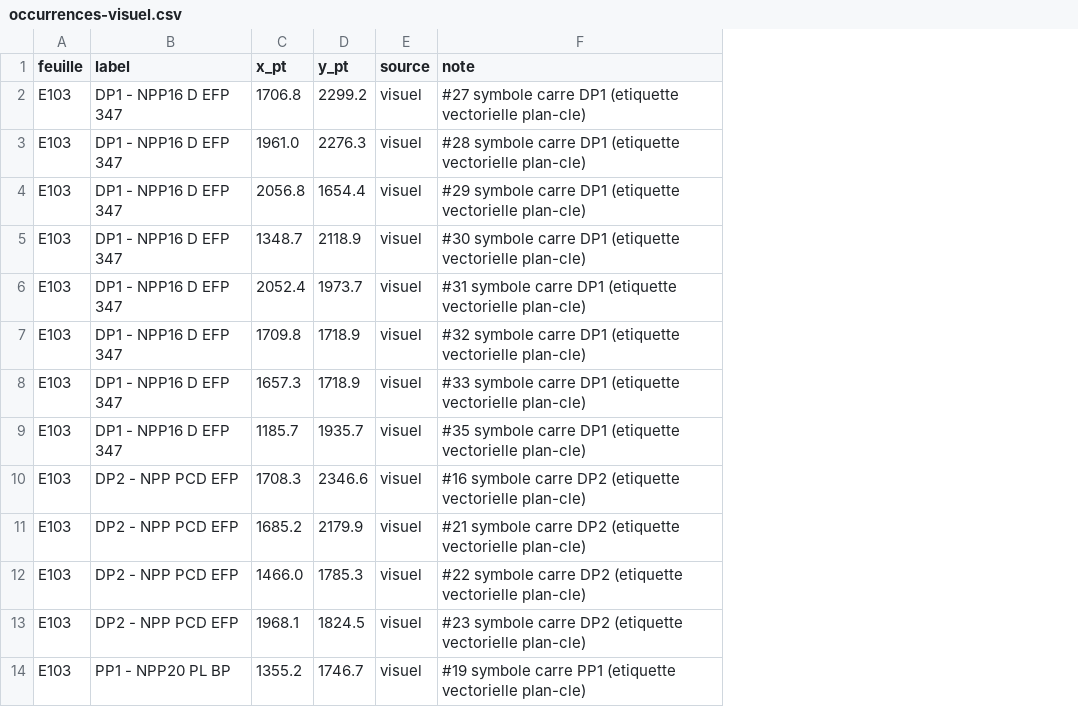
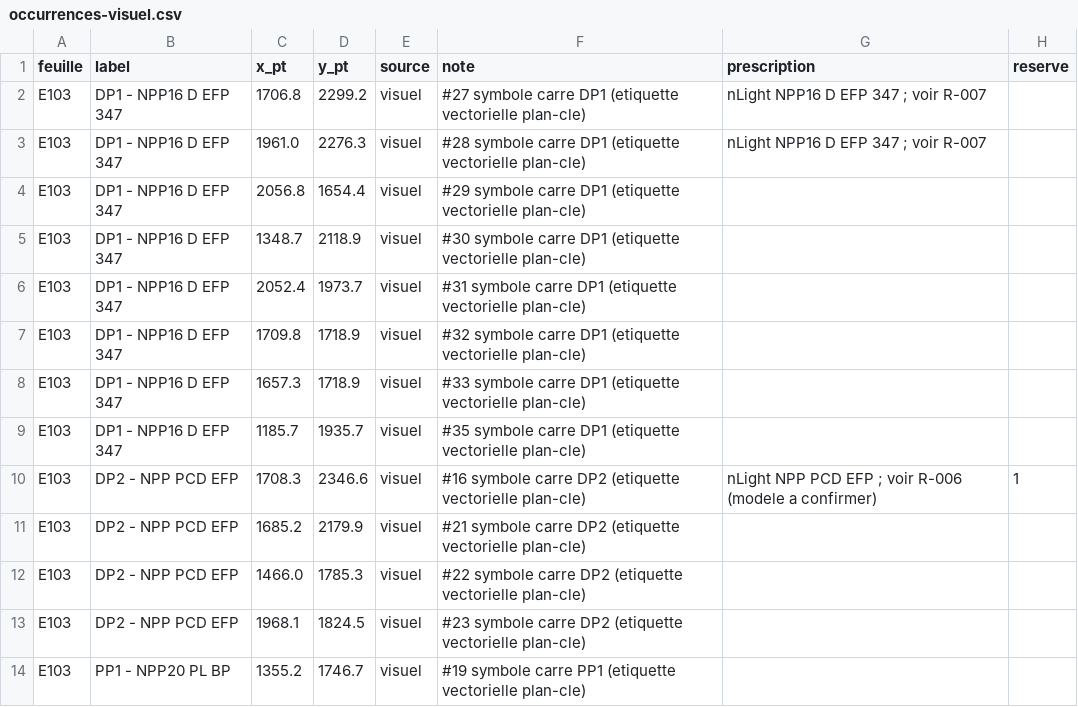
Before and after one commit to fvegiard/dr-estimation-ia, a CSV file: dossiers/S-1844-essai/E103/occurrences-visuel.csv, drawn as a sheet; only a part is shown; the diff names each change by its address in the sheet, - before the commit and + after, or states it on an @@ line.

```diff
--- a/dossiers/S-1844-essai/E103/occurrences-visuel.csv
+++ b/dossiers/S-1844-essai/E103/occurrences-visuel.csv
+column G (prescription), rows 2-10: nLight NPP16 D EFP 347 ; voir R-007 | nLight NPP16 D EFP 347 ; voir R-007 |  |  |  |  |  |  | nLight NPP PCD EFP ; voir R-006 (modele a confirmer)
+column H (reserve), row 10: 1
```
Also changed, not shown: dossiers/S-1844-essai/E103/bordereau.csv, 8 other files.
